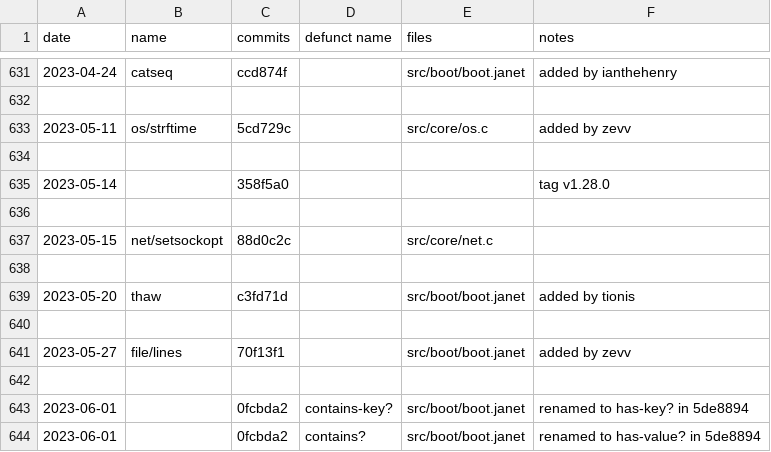
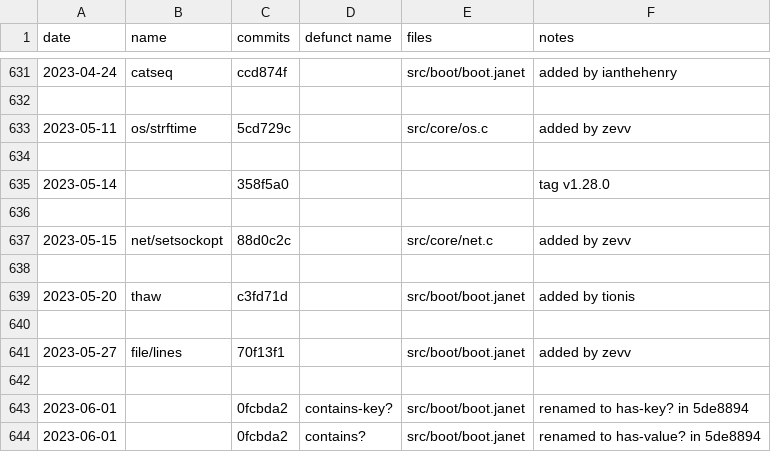
Before and after one commit to sogaiu/janet-examples, a TSV file: doc/history.tsv, drawn as a sheet; only a part is shown, gaps mark what is left out.

Commit message:
Add authorship info for net/setsockopt

```diff
--- a/doc/history.tsv
+++ b/doc/history.tsv
@@ -636,3 +636,3 @@ date	name	commits	defunct name	files	notes
 					
-2023-05-15	net/setsockopt	88d0c2c		src/core/net.c	
+2023-05-15	net/setsockopt	88d0c2c		src/core/net.c	added by zevv
 					
```
